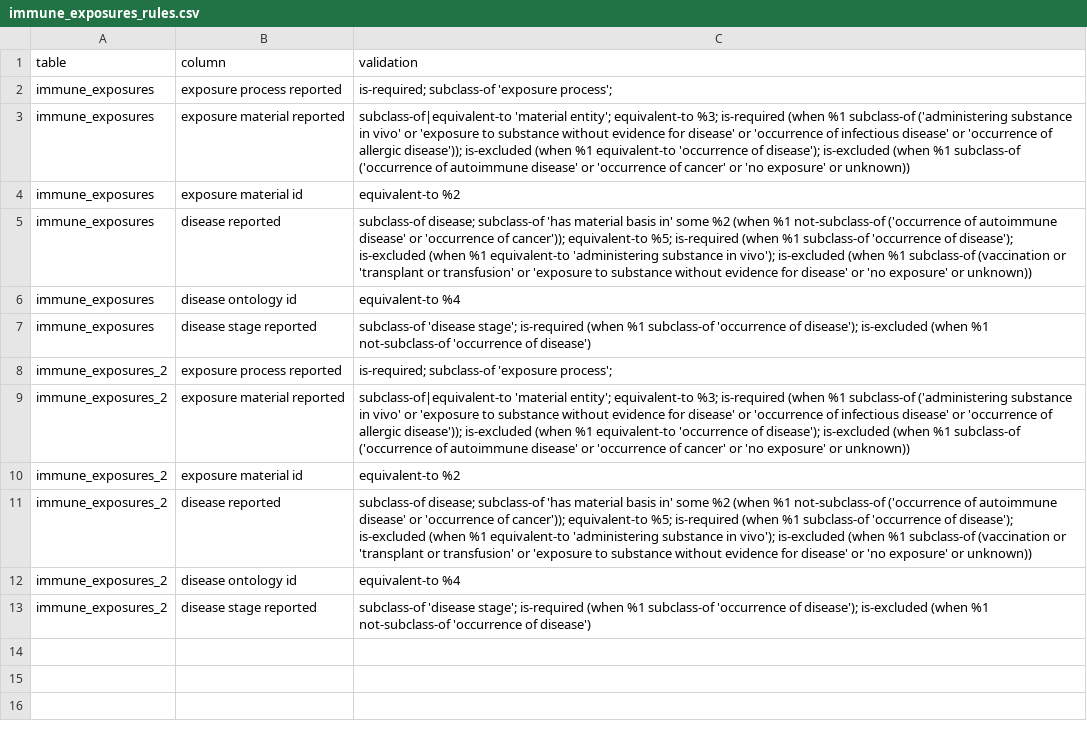
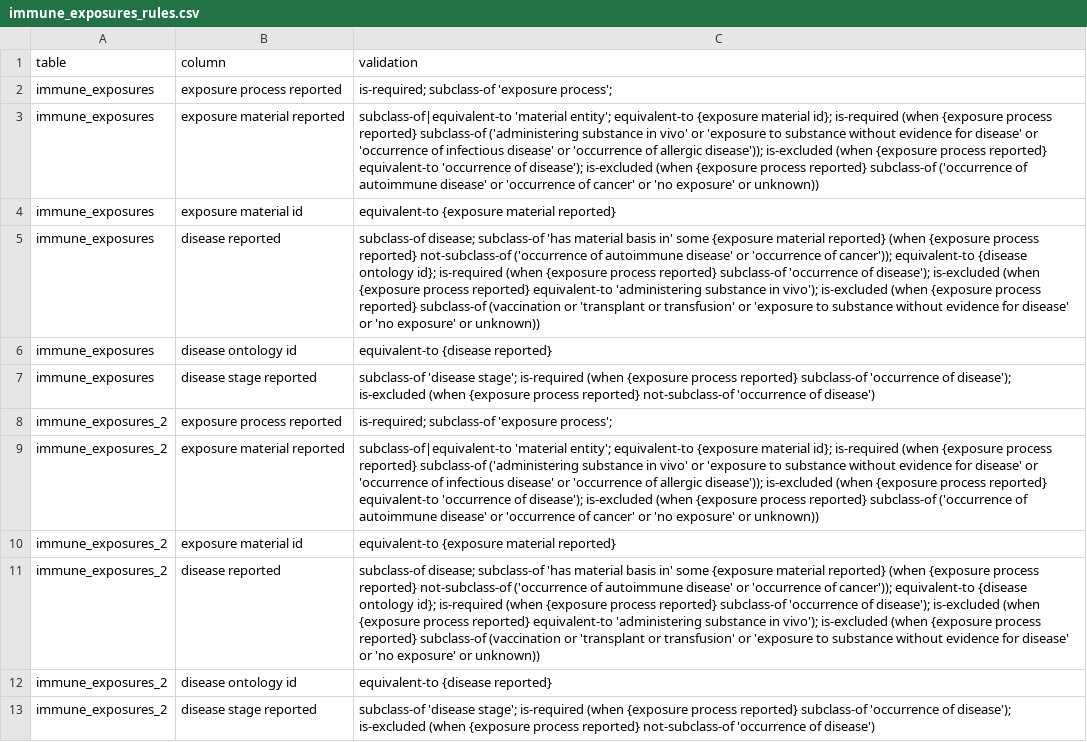
Before and after one commit to ontodev/robot, a CSV file: docs/examples/immune_exposures_rules.csv, drawn as a sheet; the diff names each change by its address in the sheet, - before the commit and + after, or states it on an @@ line.

Commit message:
Allow column names in rules

```diff
--- a/docs/examples/immune_exposures_rules.csv
+++ b/docs/examples/immune_exposures_rules.csv
-C3 (validation): …entity'; equivalent-to %3; is-required (when %1 subclass-of ('administering substance in vivo' or 'exposure to substance without evidence for disease' or 'occurrence of infectious disease' or 'occurrence of allergic disease')); is-excluded (when %1 equivalent-to 'occurrence of disease'); is-excluded (when %1 subclass-of ('occurrence…
+C3 (validation): …entity'; equivalent-to {exposure material id}; is-required (when {exposure process reported} subclass-of ('administering substance in vivo' or 'exposure to substance without evidence for disease' or 'occurrence of infectious disease' or 'occurrence of allergic disease')); is-excluded (when {exposure process reported} equivalent-to 'occurrence of disease'); is-excluded (when {exposure process reported} subclass-of ('occurrence…
-C4 (validation): equivalent-to %2
+C4 (validation): equivalent-to {exposure material reported}
-C5 (validation): …in' some %2 (when %1 not-subclass-of ('occurrence of autoimmune disease' or 'occurrence of cancer')); equivalent-to %5; is-required (when %1 subclass-of 'occurrence of disease'); is-excluded (when %1 equivalent-to 'administering substance in vivo'); is-excluded (when %1 subclass-of (vaccination…
+C5 (validation): …in' some {exposure material reported} (when {exposure process reported} not-subclass-of ('occurrence of autoimmune disease' or 'occurrence of cancer')); equivalent-to {disease ontology id}; is-required (when {exposure process reported} subclass-of 'occurrence of disease'); is-excluded (when {exposure process reported} equivalent-to 'administering substance in vivo'); is-excluded (when {exposure process reported} subclass-of (vaccination…
-C6 (validation): equivalent-to %4
+C6 (validation): equivalent-to {disease reported}
-C7 (validation): …is-required (when %1 subclass-of 'occurrence of disease'); is-excluded (when %1 not-subclass-of 'occurrence…
+C7 (validation): …is-required (when {exposure process reported} subclass-of 'occurrence of disease'); is-excluded (when {exposure process reported} not-subclass-of 'occurrence…
-C9 (validation): …entity'; equivalent-to %3; is-required (when %1 subclass-of ('administering substance in vivo' or 'exposure to substance without evidence for disease' or 'occurrence of infectious disease' or 'occurrence of allergic disease')); is-excluded (when %1 equivalent-to 'occurrence of disease'); is-excluded (when %1 subclass-of ('occurrence…
+C9 (validation): …entity'; equivalent-to {exposure material id}; is-required (when {exposure process reported} subclass-of ('administering substance in vivo' or 'exposure to substance without evidence for disease' or 'occurrence of infectious disease' or 'occurrence of allergic disease')); is-excluded (when {exposure process reported} equivalent-to 'occurrence of disease'); is-excluded (when {exposure process reported} subclass-of ('occurrence…
-C10 (validation): equivalent-to %2
+C10 (validation): equivalent-to {exposure material reported}
-C11 (validation): …in' some %2 (when %1 not-subclass-of ('occurrence of autoimmune disease' or 'occurrence of cancer')); equivalent-to %5; is-required (when %1 subclass-of 'occurrence of disease'); is-excluded (when %1 equivalent-to 'administering substance in vivo'); is-excluded (when %1 subclass-of (vaccination…
+C11 (validation): …in' some {exposure material reported} (when {exposure process reported} not-subclass-of ('occurrence of autoimmune disease' or 'occurrence of cancer')); equivalent-to {disease ontology id}; is-required (when {exposure process reported} subclass-of 'occurrence of disease'); is-excluded (when {exposure process reported} equivalent-to 'administering substance in vivo'); is-excluded (when {exposure process reported} subclass-of (vaccination…
-C12 (validation): equivalent-to %4
+C12 (validation): equivalent-to {disease reported}
-C13 (validation): …is-required (when %1 subclass-of 'occurrence of disease'); is-excluded (when %1 not-subclass-of 'occurrence…
+C13 (validation): …is-required (when {exposure process reported} subclass-of 'occurrence of disease'); is-excluded (when {exposure process reported} not-subclass-of 'occurrence…
```
Also changed, not shown: 2 other files.
